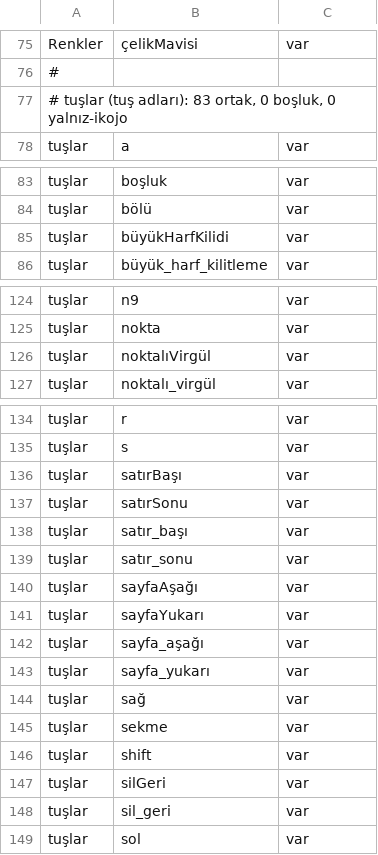
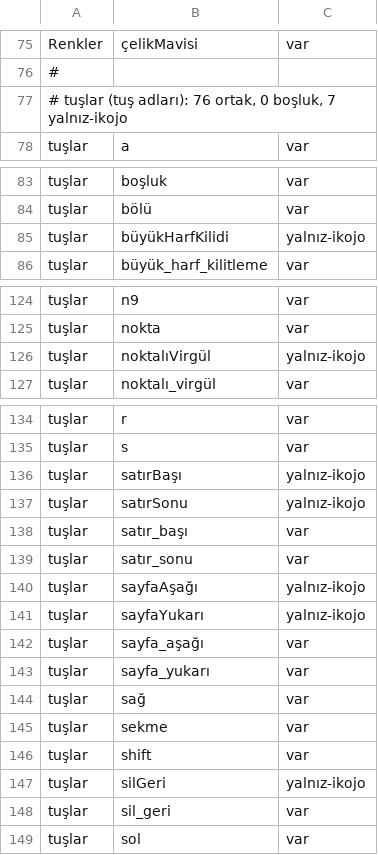
Before and after one commit to bulent2k2/kojojs-dev, a TSV file: araclar/masaustu-adlar.tsv, drawn as a sheet; only a part is shown, gaps mark what is left out.

```diff
--- a/araclar/masaustu-adlar.tsv
+++ b/araclar/masaustu-adlar.tsv
@@ -76,3 +76,3 @@ Renkler	çelikMavisi	var
 #
-# tuşlar (tuş adları): 83 ortak, 0 boşluk, 0 yalnız-ikojo
+# tuşlar (tuş adları): 76 ortak, 0 boşluk, 7 yalnız-ikojo
 tuşlar	a	var
@@ -84,3 +84,3 @@ tuşlar	boşluk	var
 tuşlar	bölü	var
-tuşlar	büyükHarfKilidi	var
+tuşlar	büyükHarfKilidi	yalnız-ikojo
 tuşlar	büyük_harf_kilitleme	var
@@ -125,3 +125,3 @@ tuşlar	n9	var
 tuşlar	nokta	var
-tuşlar	noktalıVirgül	var
+tuşlar	noktalıVirgül	yalnız-ikojo
 tuşlar	noktalı_virgül	var
@@ -135,8 +135,8 @@ tuşlar	r	var
 tuşlar	s	var
-tuşlar	satırBaşı	var
-tuşlar	satırSonu	var
+tuşlar	satırBaşı	yalnız-ikojo
+tuşlar	satırSonu	yalnız-ikojo
 tuşlar	satır_başı	var
 tuşlar	satır_sonu	var
-tuşlar	sayfaAşağı	var
-tuşlar	sayfaYukarı	var
+tuşlar	sayfaAşağı	yalnız-ikojo
+tuşlar	sayfaYukarı	yalnız-ikojo
 tuşlar	sayfa_aşağı	var
@@ -146,3 +146,3 @@ tuşlar	sekme	var
 tuşlar	shift	var
-tuşlar	silGeri	var
+tuşlar	silGeri	yalnız-ikojo
 tuşlar	sil_geri	var
```
